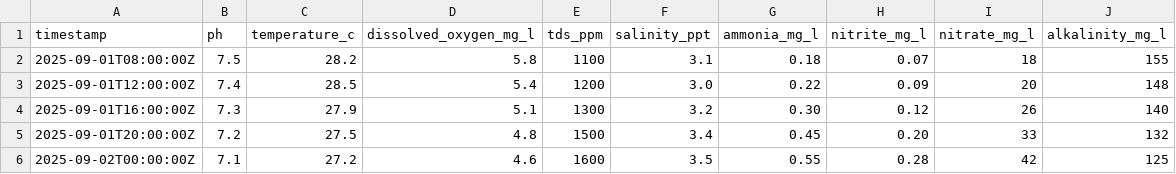
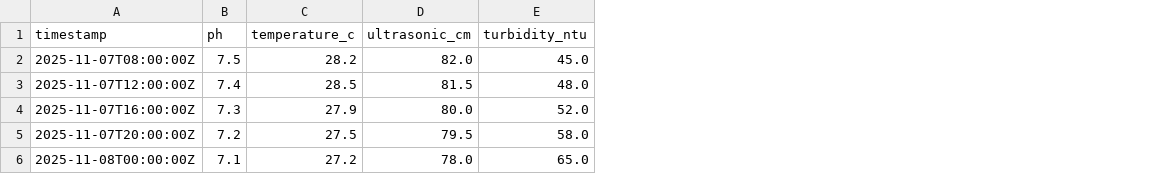
Before and after one commit to Sanjay-0623/smart-biofloc-monitoring-system, a CSV file: public/samples/biofloc-sensor-sample.csv, drawn as a sheet; removed rows and columns are numbered as before the commit, all else as after; the diff names each change by its address in the sheet, - before the commit and + after, or states it on an @@ line.

```diff
--- a/public/samples/biofloc-sensor-sample.csv
+++ b/public/samples/biofloc-sensor-sample.csv
-column D (dissolved_oxygen_mg_l), rows 2-6: 5.8 | 5.4 | 5.1 | 4.8 | 4.6
-column E (tds_ppm), rows 2-6: 1100 | 1200 | 1300 | 1500 | 1600
-column F (salinity_ppt), rows 2-6: 3.1 | 3.0 | 3.2 | 3.4 | 3.5
-column G (ammonia_mg_l), rows 2-6: 0.18 | 0.22 | 0.30 | 0.45 | 0.55
-column H (nitrite_mg_l), rows 2-6: 0.07 | 0.09 | 0.12 | 0.20 | 0.28
-column I (nitrate_mg_l), rows 2-6: 18 | 20 | 26 | 33 | 42
-column J (alkalinity_mg_l), rows 2-6: 155 | 148 | 140 | 132 | 125
+column D (ultrasonic_cm), rows 2-6: 82.0 | 81.5 | 80.0 | 79.5 | 78.0
+column E (turbidity_ntu), rows 2-6: 45.0 | 48.0 | 52.0 | 58.0 | 65.0
-A2 (timestamp): 2025-09-01T08:00:00Z
+A2 (timestamp): 2025-11-07T08:00:00Z
-A3 (timestamp): 2025-09-01T12:00:00Z
+A3 (timestamp): 2025-11-07T12:00:00Z
-A4 (timestamp): 2025-09-01T16:00:00Z
+A4 (timestamp): 2025-11-07T16:00:00Z
-A5 (timestamp): 2025-09-01T20:00:00Z
+A5 (timestamp): 2025-11-07T20:00:00Z
-A6 (timestamp): 2025-09-02T00:00:00Z
+A6 (timestamp): 2025-11-08T00:00:00Z
```
Also changed, not shown: 29 other files.
